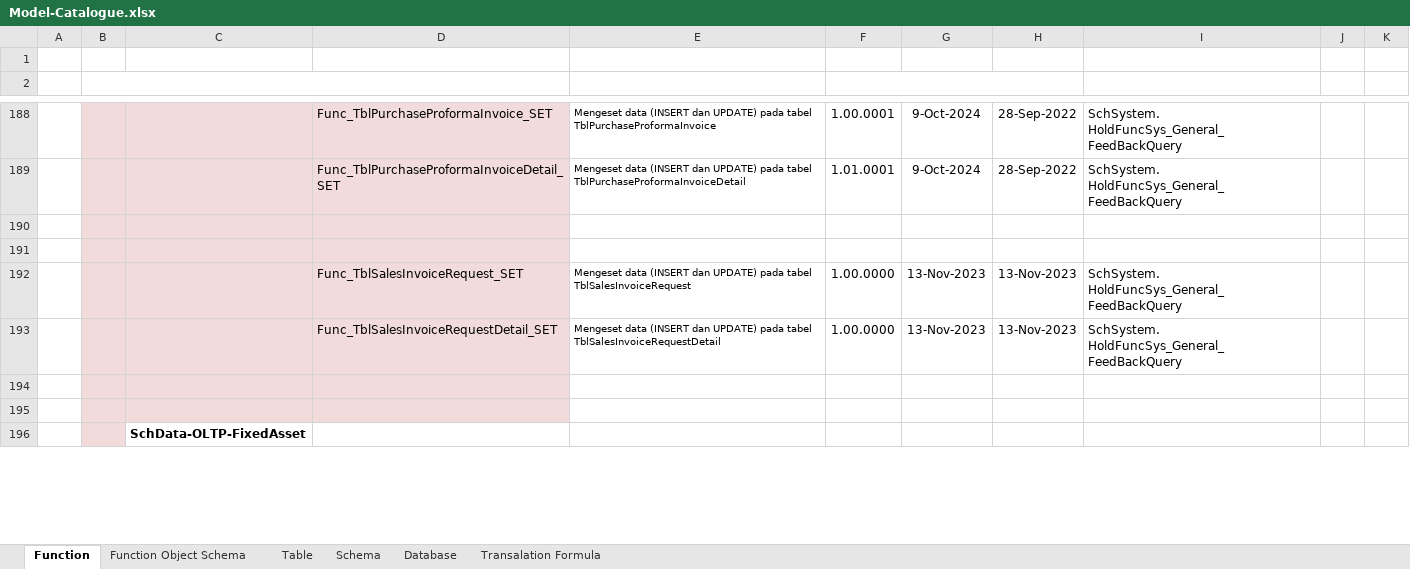
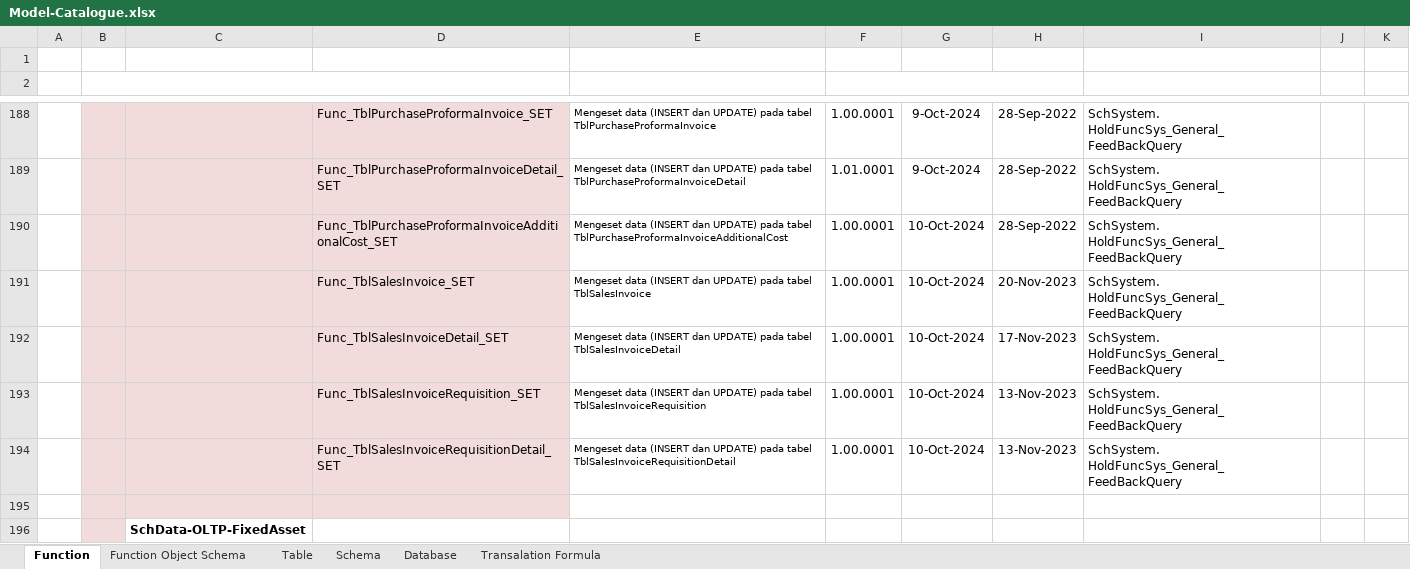
Before and after one commit to ptqdctechnologies/ERPReborn, an Excel workbook: Documentation/Documents/Blue Print/Documents - Model/Model-Catalogue.xlsx, sheet Function, drawn as a sheet; only a part is shown, gaps mark what is left out; values as stored, in another font and other column widths than the file's, no borders; removed rows and columns are numbered as before the commit, all else as after; ↵ is a line break in a cell; the diff names each change by its address in the sheet, - before the commit and + after, or states it on an @@ line.

Commit message:
Update Pertanggal 10 Oktober 2024 12:35 WIB

```diff
--- a/Documentation/Documents/Blue Print/Documents - Model/Model-Catalogue.xlsx (sheet Function)
+++ b/Documentation/Documents/Blue Print/Documents - Model/Model-Catalogue.xlsx (sheet Function)
-row 190: (empty)
+row 190:  |  |  | Func_TblPurchaseProformaInvoiceAdditionalCost_SET | Mengeset data (INSERT dan UPDATE) pada tabel TblPurchaseProformaInvoiceAdditionalCost | 1.00.0001 | 10-Oct-2024 | 28-Sep-2022 | SchSystem. ↵ HoldFuncSys_General_FeedBackQuery
-row 191: (empty)
+row 191:  |  |  | Func_TblSalesInvoice_SET | Mengeset data (INSERT dan UPDATE) pada tabel TblSalesInvoice | 1.00.0001 | 10-Oct-2024 | 20-Nov-2023 | SchSystem. ↵ HoldFuncSys_General_FeedBackQuery
+row 192:  |  |  | Func_TblSalesInvoiceDetail_SET | Mengeset data (INSERT dan UPDATE) pada tabel TblSalesInvoiceDetail | 1.00.0001 | 10-Oct-2024 | 17-Nov-2023 | SchSystem. ↵ HoldFuncSys_General_FeedBackQuery
-D193: Func_TblSalesInvoiceRequest_SET
+D193: Func_TblSalesInvoiceRequisition_SET
-E193 (DESCRIPTION): …pada tabel TblSalesInvoiceRequest
+E193 (DESCRIPTION): …pada tabel TblSalesInvoiceRequisition
-F193:F194 (VERSIONING): 1.00.0000
+F193:F194 (VERSIONING): 1.00.0001
-G193:G194: 13-Nov-2023
+G193:G194: 10-Oct-2024
-D194: Func_TblSalesInvoiceRequestDetail_SET
+D194: Func_TblSalesInvoiceRequisitionDetail_SET
-E194 (DESCRIPTION): …pada tabel TblSalesInvoiceRequestDetail
+E194 (DESCRIPTION): …pada tabel TblSalesInvoiceRequisitionDetail
-row 194: (empty)
```
